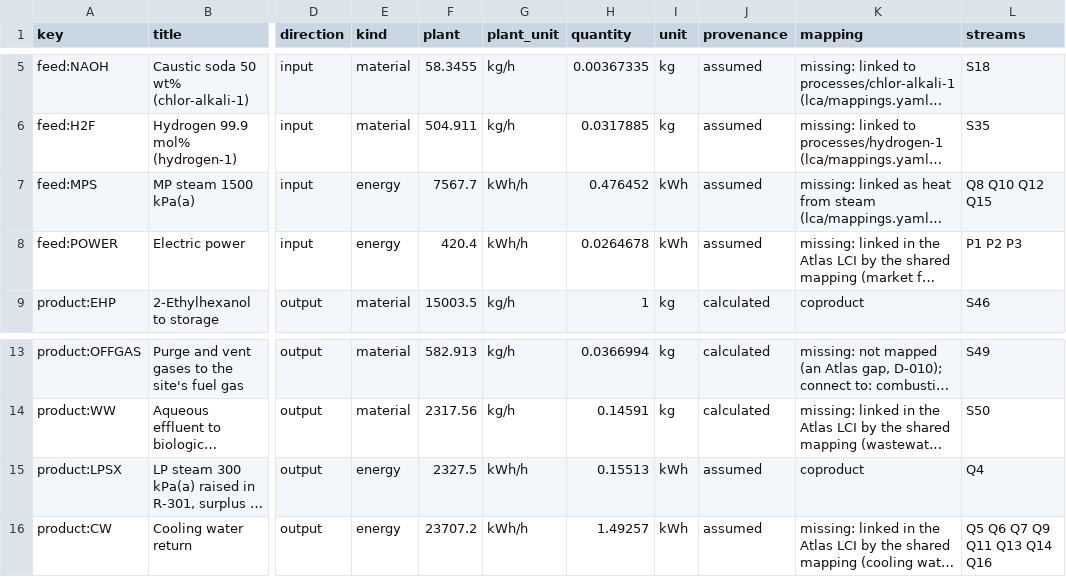
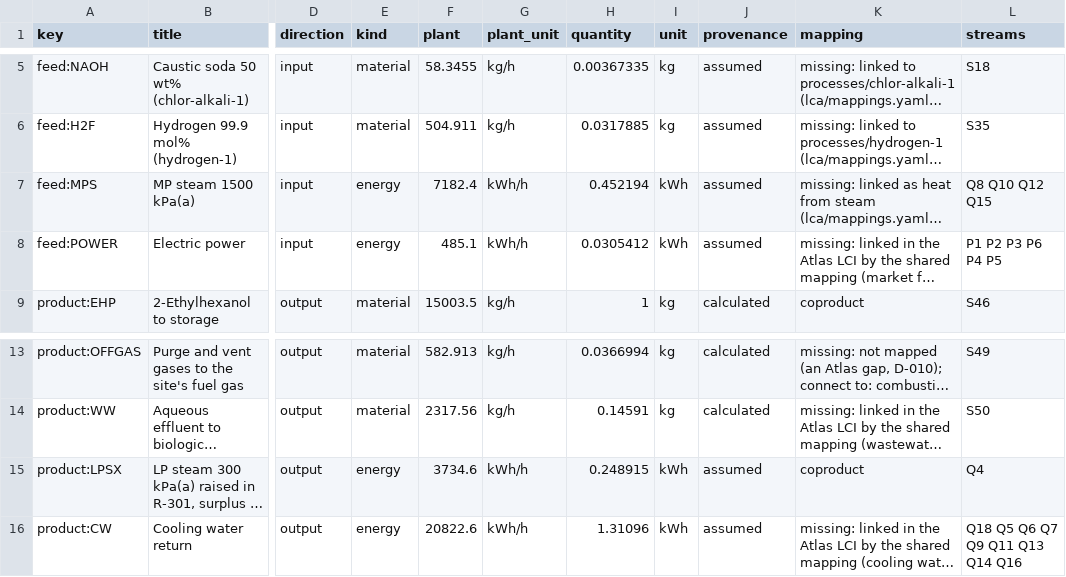
Before and after one commit to ChemE-as-Code/process-library, a CSV file: processes/2-ethylhexanol-1/lca/inventory.csv, drawn as a sheet; only a part is shown, gaps mark what is left out; long unchanged cells end in …; the diff names each change by its address in the sheet, - before the commit and + after, or states it on an @@ line.

```diff
--- a/processes/2-ethylhexanol-1/lca/inventory.csv
+++ b/processes/2-ethylhexanol-1/lca/inventory.csv
-F7 (plant): 7567.7
+F7 (plant): 7182.4
-H7 (quantity): 0.476452
+H7 (quantity): 0.452194
-F8 (plant): 420.4
+F8 (plant): 485.1
-H8 (quantity): 0.0264678
+H8 (quantity): 0.0305412
-L8 (streams): P1 P2 P3
+L8 (streams): P1 P2 P3 P6 P4 P5
-F15 (plant): 2327.5
+F15 (plant): 3734.6
-H15 (quantity): 0.15513
+H15 (quantity): 0.248915
-F16 (plant): 23707.2
+F16 (plant): 20822.6
-H16 (quantity): 1.49257
+H16 (quantity): 1.31096
-L16 (streams): Q5 Q6 Q7 Q9 Q11 Q13 Q14 Q16
+L16 (streams): Q18 Q5 Q6 Q7 Q9 Q11 Q13 Q14 Q16
```
Also changed, not shown: processes/2-ethylhexanol-1/lca/gaps.csv, 17 other files.
